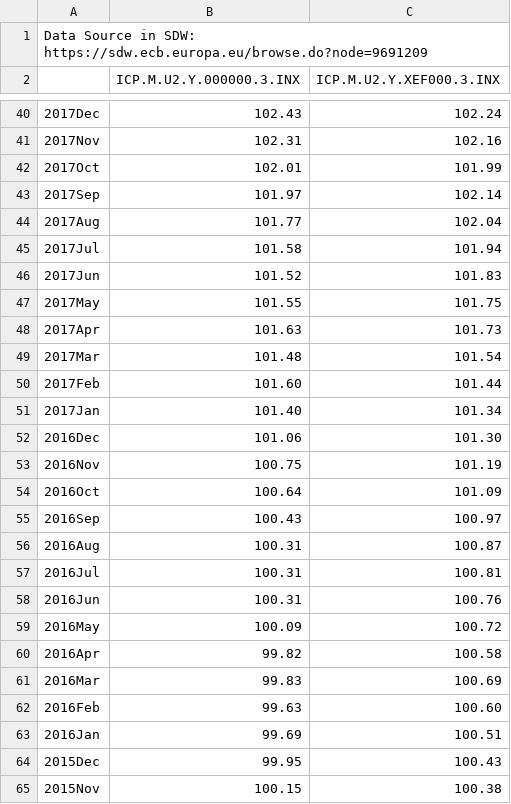
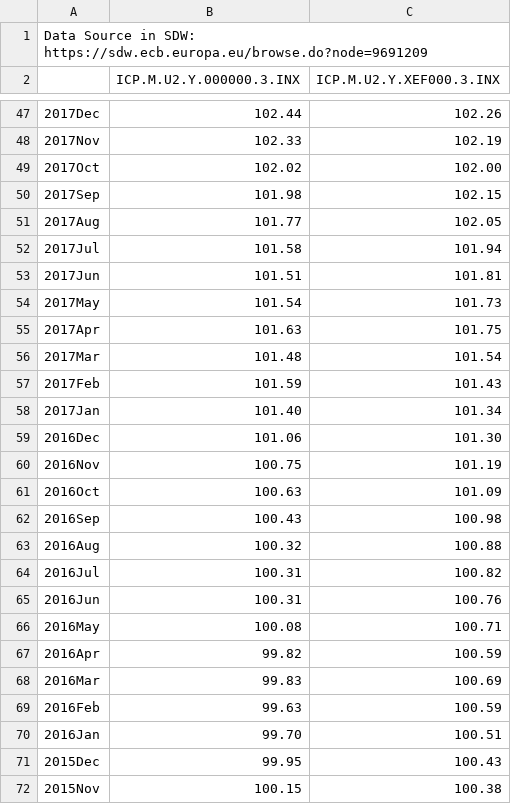
Before and after one commit to elmarmertens/trendInflation, a CSV file: data4paddington/HICPcoresdw.csv, drawn as a sheet; only a part is shown, gaps mark what is left out; addresses are those after the commit; the diff covers the shown part only; the diff names each change by its address in the sheet, - before the commit and + after, or states it on an @@ line.

```diff
--- a/data4paddington/HICPcoresdw.csv
+++ b/data4paddington/HICPcoresdw.csv
-B47 (ICP.M.U2.Y.000000.3.INX): 102.43
+B47 (ICP.M.U2.Y.000000.3.INX): 102.44
-C47 (ICP.M.U2.Y.XEF000.3.INX): 102.24
+C47 (ICP.M.U2.Y.XEF000.3.INX): 102.26
-B48 (ICP.M.U2.Y.000000.3.INX): 102.31
+B48 (ICP.M.U2.Y.000000.3.INX): 102.33
-C48 (ICP.M.U2.Y.XEF000.3.INX): 102.16
+C48 (ICP.M.U2.Y.XEF000.3.INX): 102.19
-B49 (ICP.M.U2.Y.000000.3.INX): 102.01
+B49 (ICP.M.U2.Y.000000.3.INX): 102.02
-C49 (ICP.M.U2.Y.XEF000.3.INX): 101.99
+C49 (ICP.M.U2.Y.XEF000.3.INX): 102.00
-B50 (ICP.M.U2.Y.000000.3.INX): 101.97
+B50 (ICP.M.U2.Y.000000.3.INX): 101.98
-C50 (ICP.M.U2.Y.XEF000.3.INX): 102.14
+C50 (ICP.M.U2.Y.XEF000.3.INX): 102.15
-C51 (ICP.M.U2.Y.XEF000.3.INX): 102.04
+C51 (ICP.M.U2.Y.XEF000.3.INX): 102.05
-B53 (ICP.M.U2.Y.000000.3.INX): 101.52
+B53 (ICP.M.U2.Y.000000.3.INX): 101.51
-C53 (ICP.M.U2.Y.XEF000.3.INX): 101.83
+C53 (ICP.M.U2.Y.XEF000.3.INX): 101.81
-B54 (ICP.M.U2.Y.000000.3.INX): 101.55
+B54 (ICP.M.U2.Y.000000.3.INX): 101.54
-C54 (ICP.M.U2.Y.XEF000.3.INX): 101.75
+C54 (ICP.M.U2.Y.XEF000.3.INX): 101.73
-C55 (ICP.M.U2.Y.XEF000.3.INX): 101.73
+C55 (ICP.M.U2.Y.XEF000.3.INX): 101.75
-B57 (ICP.M.U2.Y.000000.3.INX): 101.60
+B57 (ICP.M.U2.Y.000000.3.INX): 101.59
-C57 (ICP.M.U2.Y.XEF000.3.INX): 101.44
+C57 (ICP.M.U2.Y.XEF000.3.INX): 101.43
-B61 (ICP.M.U2.Y.000000.3.INX): 100.64
+B61 (ICP.M.U2.Y.000000.3.INX): 100.63
-C62 (ICP.M.U2.Y.XEF000.3.INX): 100.97
+C62 (ICP.M.U2.Y.XEF000.3.INX): 100.98
-B63 (ICP.M.U2.Y.000000.3.INX): 100.31
+B63 (ICP.M.U2.Y.000000.3.INX): 100.32
-C63 (ICP.M.U2.Y.XEF000.3.INX): 100.87
+C63 (ICP.M.U2.Y.XEF000.3.INX): 100.88
-C64 (ICP.M.U2.Y.XEF000.3.INX): 100.81
+C64 (ICP.M.U2.Y.XEF000.3.INX): 100.82
-B66 (ICP.M.U2.Y.000000.3.INX): 100.09
+B66 (ICP.M.U2.Y.000000.3.INX): 100.08
-C66 (ICP.M.U2.Y.XEF000.3.INX): 100.72
+C66 (ICP.M.U2.Y.XEF000.3.INX): 100.71
-C67 (ICP.M.U2.Y.XEF000.3.INX): 100.58
+C67 (ICP.M.U2.Y.XEF000.3.INX): 100.59
-C69 (ICP.M.U2.Y.XEF000.3.INX): 100.60
+C69 (ICP.M.U2.Y.XEF000.3.INX): 100.59
-B70 (ICP.M.U2.Y.000000.3.INX): 99.69
+B70 (ICP.M.U2.Y.000000.3.INX): 99.70
```
Also changed, not shown: 7 added rows and 110 edited cells elsewhere in this file, data4paddington/GDPDsdw.csv, data4paddington/SPFeuroprix.csv, 16 other files.
